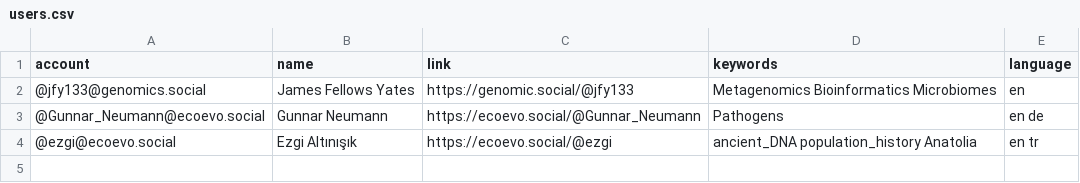
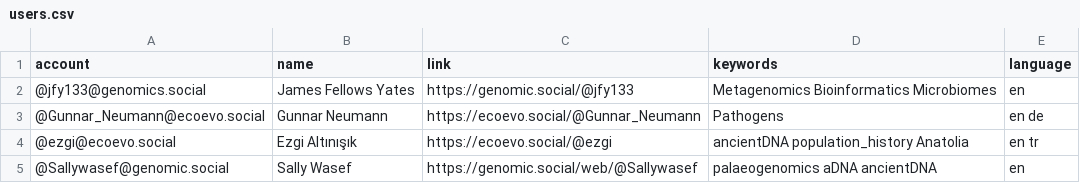
Before and after one commit to jfy133/Mastodon-Palaeogenomicists, a CSV file: resources/users.csv, drawn as a sheet.

Commit message:
Update users.csv

```diff
--- a/resources/users.csv
+++ b/resources/users.csv
@@ -3,2 +3,3 @@ account,name,link,keywords,language
 @Gunnar_Neumann@ecoevo.social,Gunnar Neumann,https://ecoevo.social/@Gunnar_Neumann,Pathogens,en de
-@ezgi@ecoevo.social,Ezgi Altınışık,https://ecoevo.social/@ezgi,ancient_DNA population_history Anatolia,en tr
+@ezgi@ecoevo.social,Ezgi Altınışık,https://ecoevo.social/@ezgi,ancientDNA population_history Anatolia,en tr
+@Sallywasef@genomic.social,Sally Wasef,https://genomic.social/web/@Sallywasef,palaeogenomics aDNA ancientDNA,en
```
